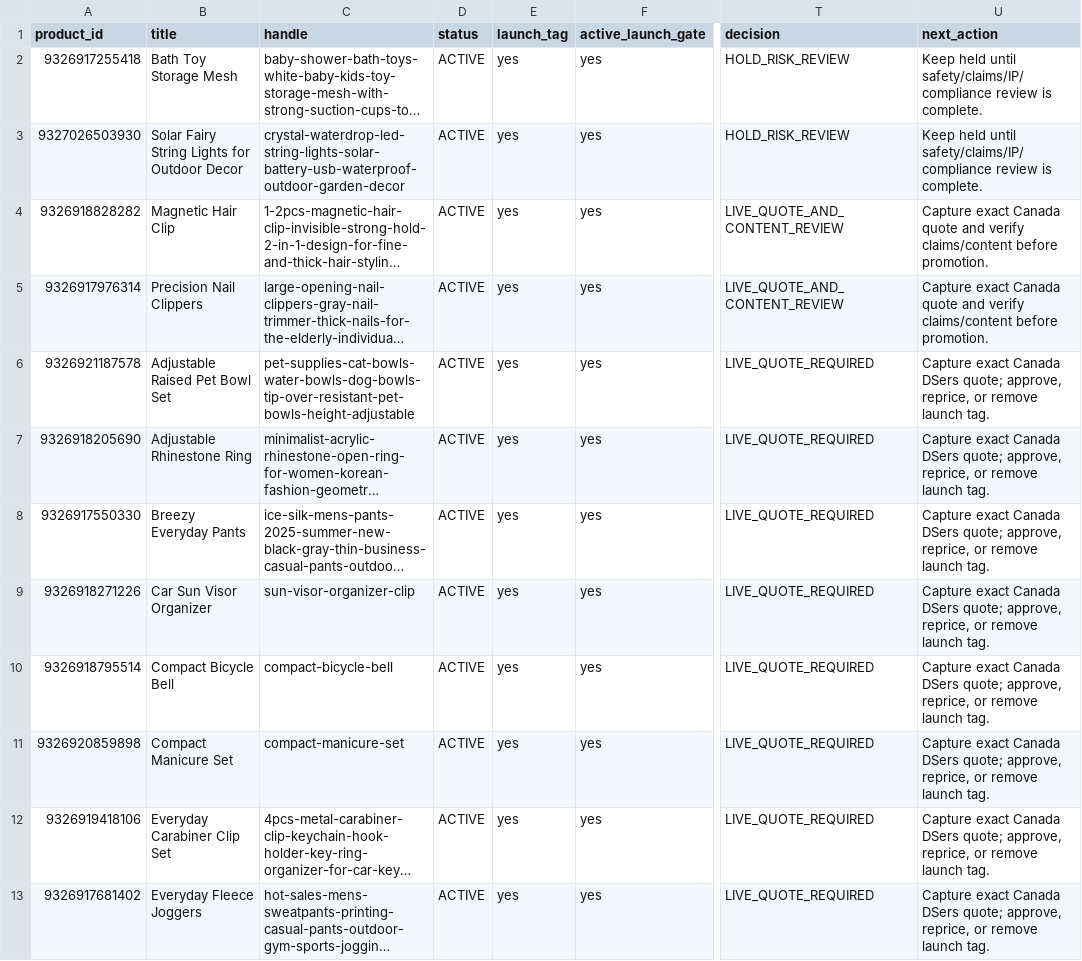
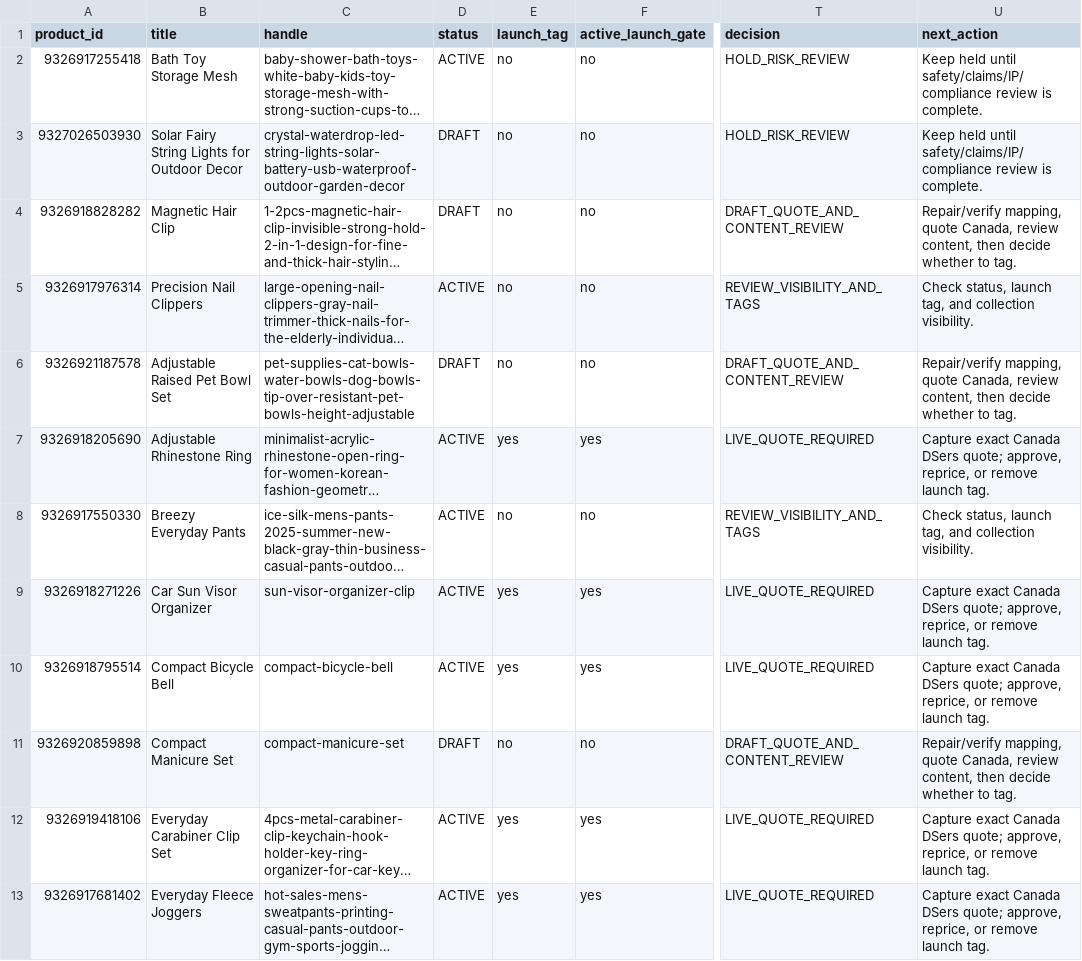
Before and after one commit to dchavez3395/Puchica-hydrogen, a CSV file: docs/storewide-product-gate-2026-07-26.csv, drawn as a sheet; only a part is shown, gaps mark what is left out; long unchanged cells end in …; the diff covers the shown part only; the diff names each change by its address in the sheet, - before the commit and + after, or states it on an @@ line.

```diff
--- a/docs/storewide-product-gate-2026-07-26.csv
+++ b/docs/storewide-product-gate-2026-07-26.csv
-E2:E6 (launch_tag): yes
+E2:E6 (launch_tag): no
-F2:F6 (active_launch_gate): yes
+F2:F6 (active_launch_gate): no
-D3:D4 (status): ACTIVE
+D3:D4 (status): DRAFT
-T4 (decision): LIVE_QUOTE_AND_CONTENT_REVIEW
+T4 (decision): DRAFT_QUOTE_AND_CONTENT_REVIEW
-U4 (next_action): Capture exact Canada quote and verify claims/content before promotion.
+U4 (next_action): Repair/verify mapping, quote Canada, review content, then decide whether to tag.
-T5 (decision): LIVE_QUOTE_AND_CONTENT_REVIEW
+T5 (decision): REVIEW_VISIBILITY_AND_TAGS
-U5 (next_action): Capture exact Canada quote and verify claims/content before promotion.
+U5 (next_action): Check status, launch tag, and collection visibility.
-D6 (status): ACTIVE
+D6 (status): DRAFT
-T6 (decision): LIVE_QUOTE_REQUIRED
+T6 (decision): DRAFT_QUOTE_AND_CONTENT_REVIEW
-U6 (next_action): Capture exact Canada DSers quote; approve, reprice, or remove launch tag.
+U6 (next_action): Repair/verify mapping, quote Canada, review content, then decide whether to tag.
-E8 (launch_tag): yes
+E8 (launch_tag): no
-F8 (active_launch_gate): yes
+F8 (active_launch_gate): no
-T8 (decision): LIVE_QUOTE_REQUIRED
+T8 (decision): REVIEW_VISIBILITY_AND_TAGS
-U8 (next_action): Capture exact Canada DSers quote; approve, reprice, or remove launch tag.
+U8 (next_action): Check status, launch tag, and collection visibility.
-D11 (status): ACTIVE
+D11 (status): DRAFT
-E11 (launch_tag): yes
+E11 (launch_tag): no
-F11 (active_launch_gate): yes
+F11 (active_launch_gate): no
-T11 (decision): LIVE_QUOTE_REQUIRED
+T11 (decision): DRAFT_QUOTE_AND_CONTENT_REVIEW
-U11 (next_action): Capture exact Canada DSers quote; approve, reprice, or remove launch tag.
+U11 (next_action): Repair/verify mapping, quote Canada, review content, then decide whether to tag.
```
Also changed, not shown: 35 edited cells elsewhere in this file, docs/storewide-active-launch-actions-2026-07-26.csv, docs/storewide-product-workboard-2026-07-26.csv, 3 other files.
